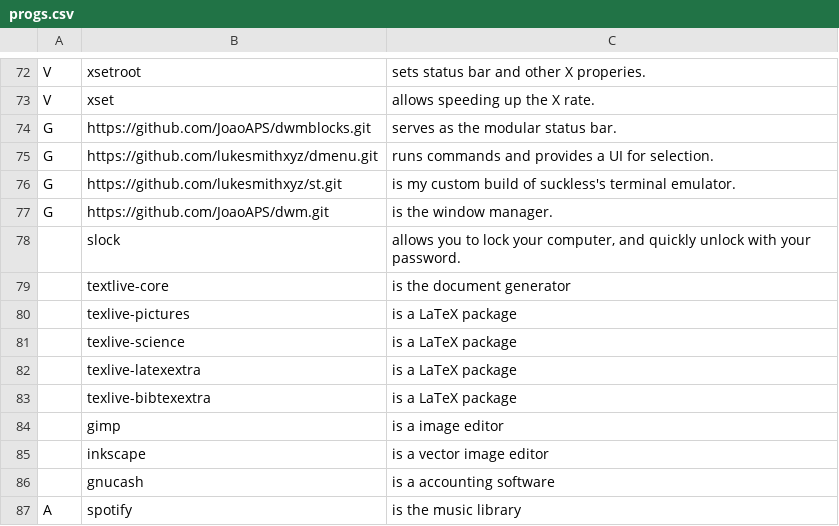
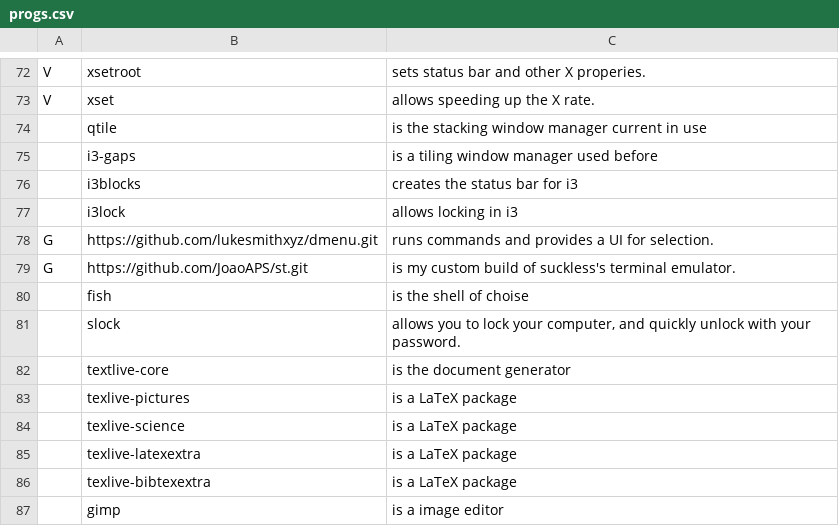
Before and after one commit to JoaoAPS/LARBS, a CSV file: progs.csv, drawn as a sheet; only a part is shown, gaps mark what is left out; the shorter side is filled out with more unchanged rows.

Commit message:
Add more progs

```diff
--- a/progs.csv
+++ b/progs.csv
@@ -73,6 +73,9 @@ V,xsetroot,"sets status bar and other X properies."
 V,xset,"allows speeding up the X rate."
-G,https://github.com/JoaoAPS/dwmblocks.git,"serves as the modular status bar."
+,qtile,"is the stacking window manager current in use"
+,i3-gaps,"is a tiling window manager used before"
+,i3blocks,"creates the status bar for i3"
+,i3lock,"allows locking in i3"
 G,https://github.com/lukesmithxyz/dmenu.git,"runs commands and provides a UI for selection."
-G,https://github.com/lukesmithxyz/st.git,"is my custom build of suckless's terminal emulator."
-G,https://github.com/JoaoAPS/dwm.git,"is the window manager."
+G,https://github.com/JoaoAPS/st.git,"is my custom build of suckless's terminal emulator."
+,fish,"is the shell of choise"
 ,slock,"allows you to lock your computer, and quickly unlock with your password."
```
